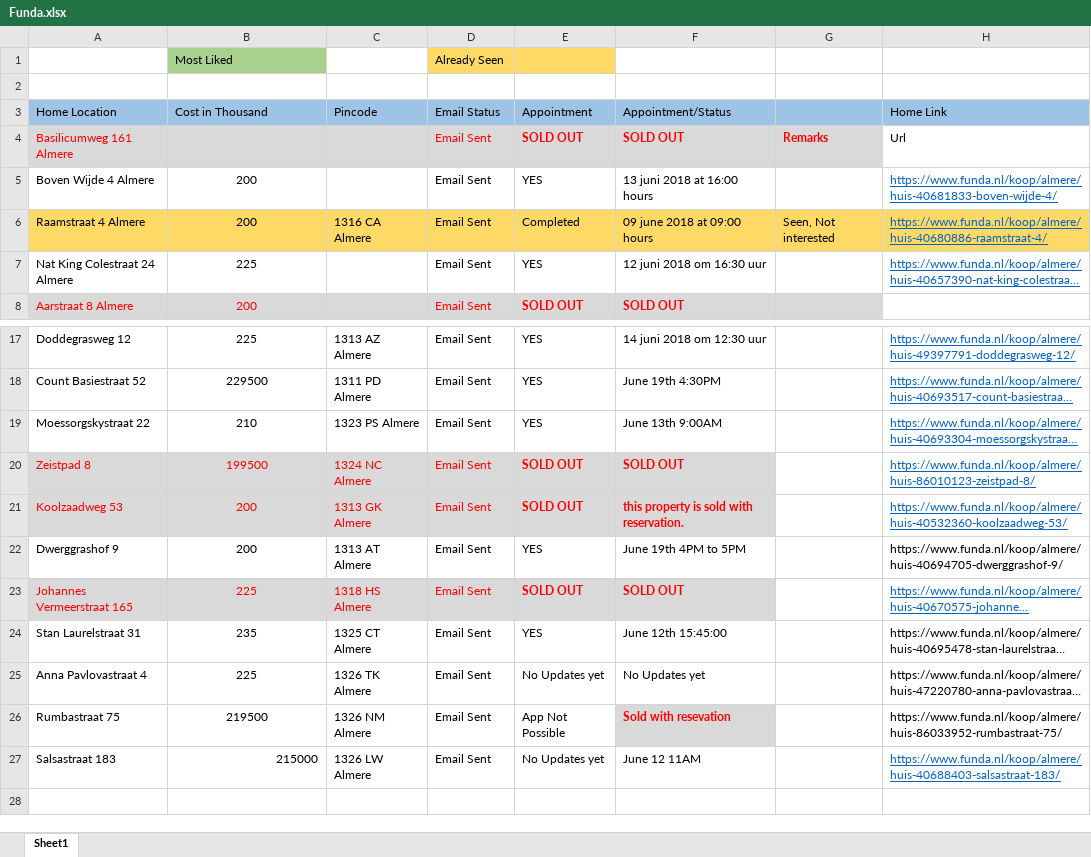
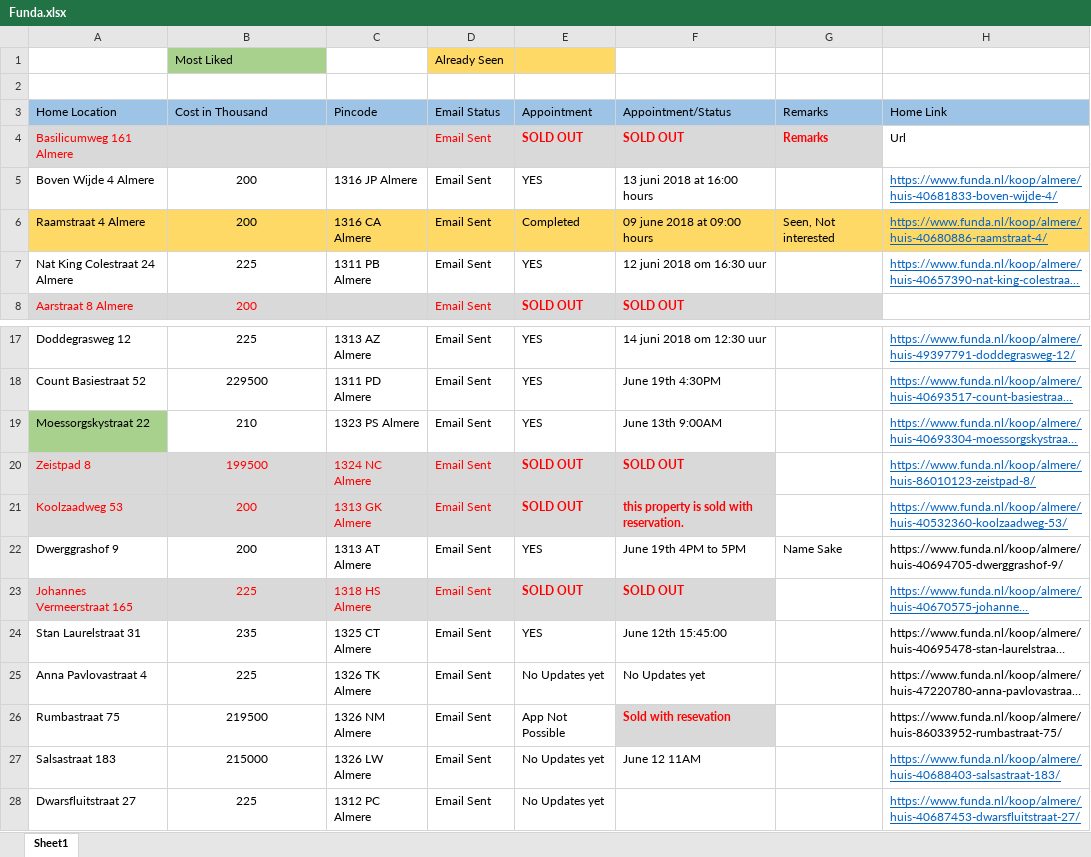
Before and after one commit to Karnankaviya/fundanl, an Excel workbook: Funda.xlsx, sheet Sheet1, drawn as a sheet; only a part is shown, gaps mark what is left out; long unchanged cells end in …; values as stored, in another font and other column widths than the file's, no borders; the diff names each change by its address in the sheet, - before the commit and + after, or states it on an @@ line.

Commit message:
Added Dwarsfluitstraat 27

```diff
--- a/Funda.xlsx (sheet Sheet1)
+++ b/Funda.xlsx (sheet Sheet1)
-G3: (empty)
+G3: Remarks
-C5: (empty)
+C5: 1316 JP Almere
-C7: (empty)
+C7: 1311 PB Almere
-A19 fill: none
+A19 fill: #A9D18E
-G22: (empty)
+G22: Name Sake
-B27 alignment: right
+B27 alignment: center
+row 28: Dwarsfluitstraat 27 | 225 | 1312 PC Almere | Email Sent | No Updates yet |  |  | https://www.funda.nl/koop/almere/huis-40687453-dwarsfluitstraat-27/
```
